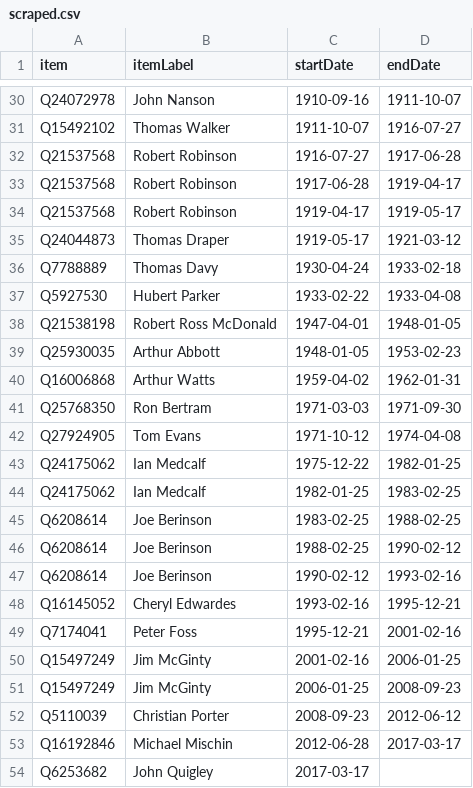
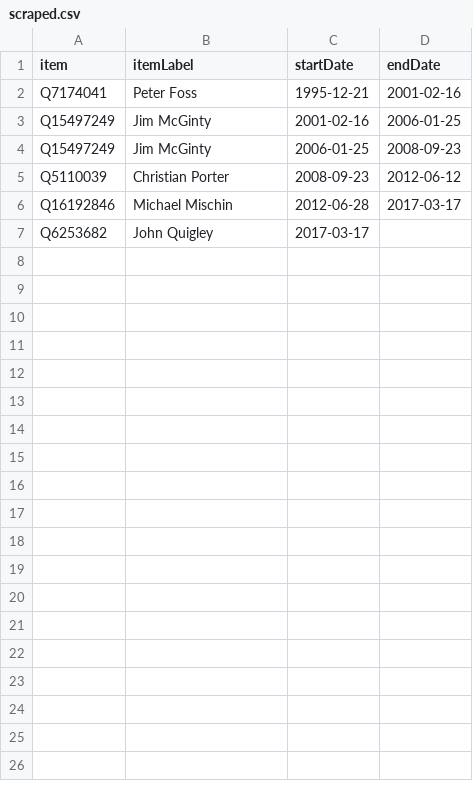
Before and after one commit to every-politician-scrapers/australia-cabinet, a CSV file: sources/wa-attorney-general/scraped.csv, drawn as a sheet; only a part is shown, gaps mark what is left out; the diff covers the shown part only; the diff names each change by its address in the sheet, - before the commit and + after, or states it on an @@ line.

```diff
--- a/sources/wa-attorney-general/scraped.csv
+++ b/sources/wa-attorney-general/scraped.csv
-row 30: Q24072978 | John Nanson | 1910-09-16 | 1911-10-07
-row 31: Q15492102 | Thomas Walker | 1911-10-07 | 1916-07-27
-row 32: Q21537568 | Robert Robinson | 1916-07-27 | 1917-06-28
-row 33: Q21537568 | Robert Robinson | 1917-06-28 | 1919-04-17
-row 34: Q21537568 | Robert Robinson | 1919-04-17 | 1919-05-17
-row 35: Q24044873 | Thomas Draper | 1919-05-17 | 1921-03-12
-row 36: Q7788889 | Thomas Davy | 1930-04-24 | 1933-02-18
-row 37: Q5927530 | Hubert Parker | 1933-02-22 | 1933-04-08
-row 38: Q21538198 | Robert Ross McDonald | 1947-04-01 | 1948-01-05
-row 39: Q25930035 | Arthur Abbott | 1948-01-05 | 1953-02-23
-row 40: Q16006868 | Arthur Watts | 1959-04-02 | 1962-01-31
-row 41: Q25768350 | Ron Bertram | 1971-03-03 | 1971-09-30
-row 42: Q27924905 | Tom Evans | 1971-10-12 | 1974-04-08
-row 43: Q24175062 | Ian Medcalf | 1975-12-22 | 1982-01-25
-row 44: Q24175062 | Ian Medcalf | 1982-01-25 | 1983-02-25
-row 45: Q6208614 | Joe Berinson | 1983-02-25 | 1988-02-25
-row 46: Q6208614 | Joe Berinson | 1988-02-25 | 1990-02-12
-row 47: Q6208614 | Joe Berinson | 1990-02-12 | 1993-02-16
-row 48: Q16145052 | Cheryl Edwardes | 1993-02-16 | 1995-12-21
```
Also changed, not shown: 28 removed rows elsewhere in this file, sources/wa-attorney-general/wikidata.csv, 6 other files.
